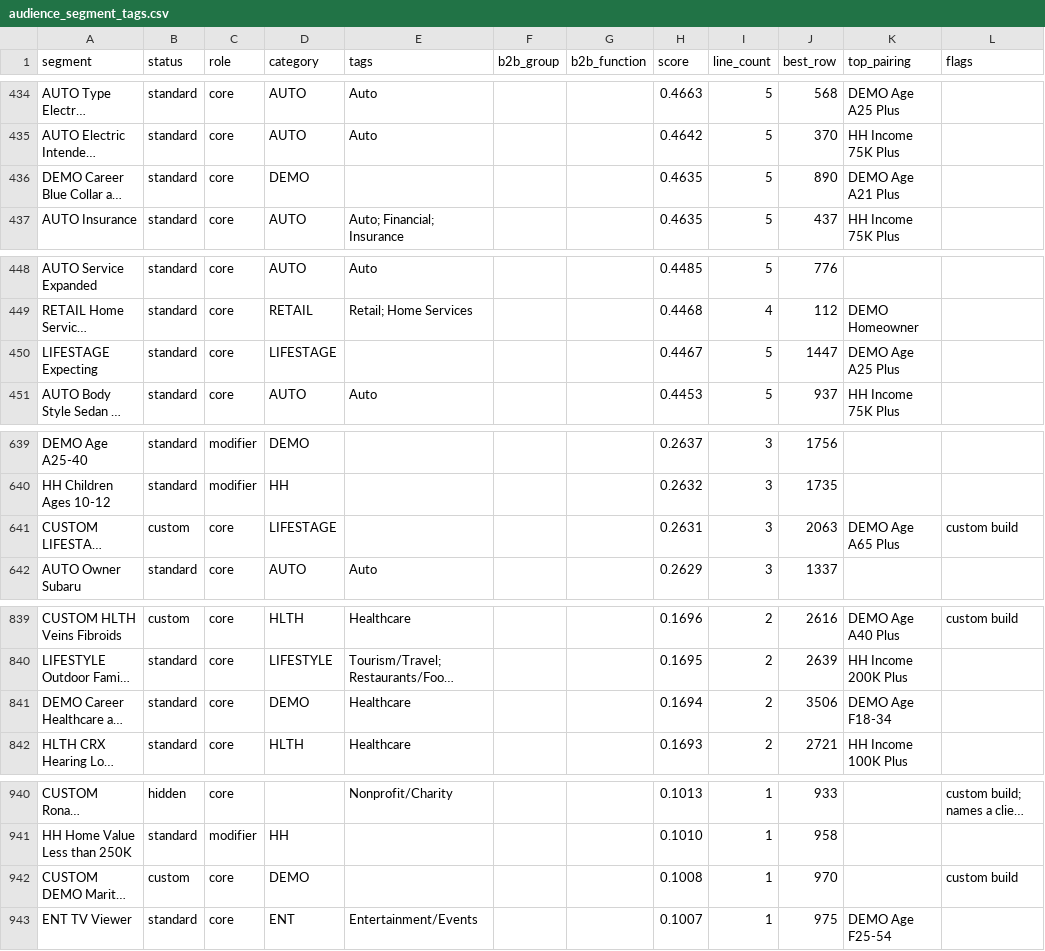
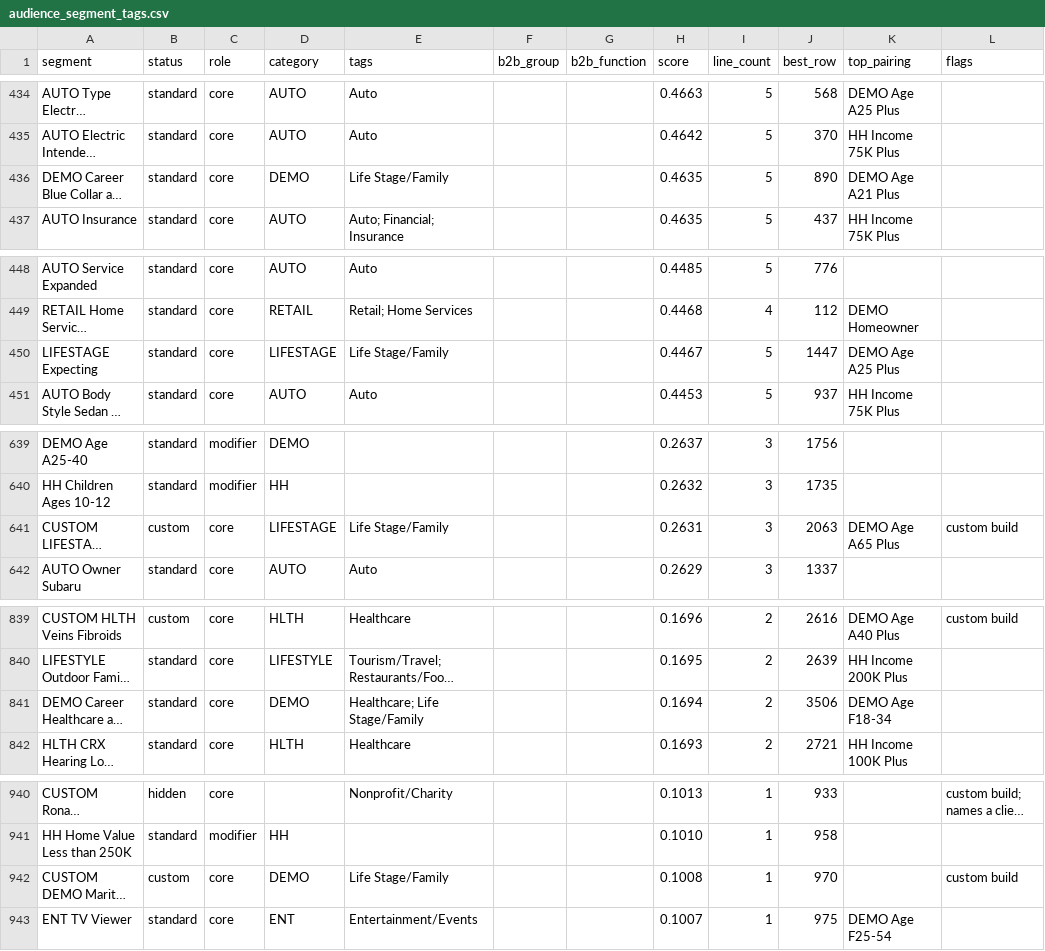
Before and after one commit to mfreedman1589/proposal-builder, a CSV file: audience_segment_tags.csv, drawn as a sheet; only a part is shown, gaps mark what is left out; long unchanged cells end in …; the diff covers the shown part only; the diff names each change by its address in the sheet, - before the commit and + after, or states it on an @@ line.

```diff
--- a/audience_segment_tags.csv
+++ b/audience_segment_tags.csv
-E436 (tags): (empty)
+E436 (tags): Life Stage/Family
-E450 (tags): (empty)
+E450 (tags): Life Stage/Family
-E641 (tags): (empty)
+E641 (tags): Life Stage/Family
-E841 (tags): Healthcare
+E841 (tags): Healthcare; Life Stage/Family
-E942 (tags): (empty)
+E942 (tags): Life Stage/Family
```
Also changed, not shown: 17 edited cells elsewhere in this file, 15 other files.
